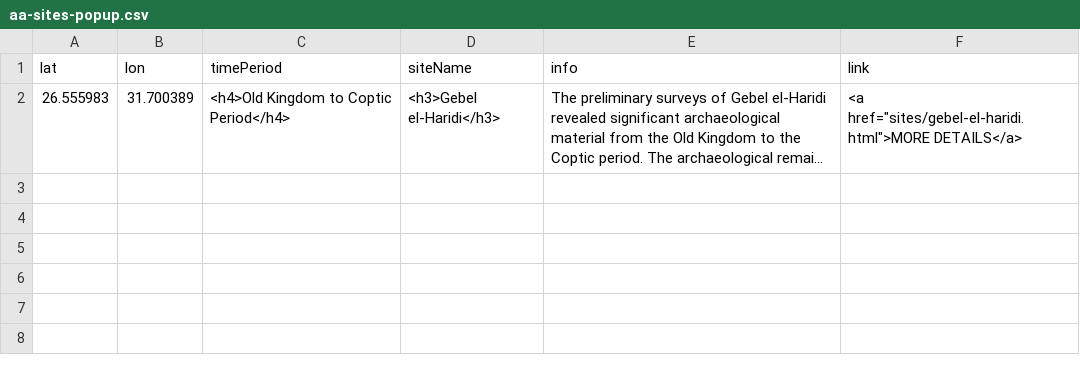
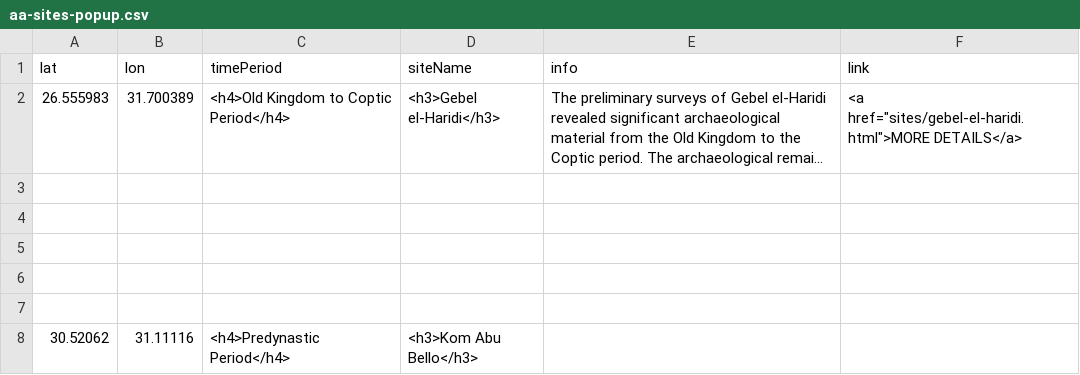
Before and after one commit to msu-anthropology/daea-fs14, a CSV file: sites/aa-sites-popup.csv, drawn as a sheet; long unchanged cells end in …; the diff names each change by its address in the sheet, - before the commit and + after, or states it on an @@ line.

Commit message:
Update aa-sites-popup.csv

```diff
--- a/sites/aa-sites-popup.csv
+++ b/sites/aa-sites-popup.csv
+row 3: (empty)
+row 4: (empty)
+row 5: (empty)
+row 6: (empty)
+row 7: (empty)
+row 8: 30.52062 | 31.11116 | <h4>Predynastic Period</h4> | <h3>Kom Abu Bello</h3>
```
